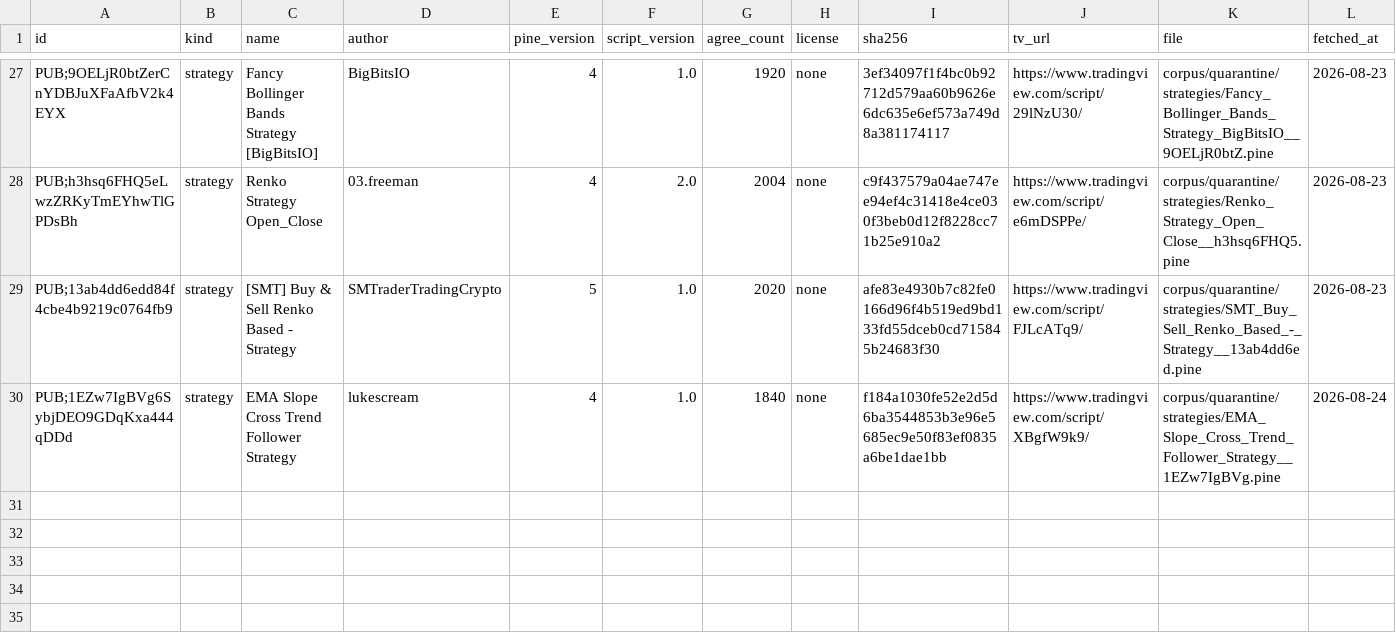
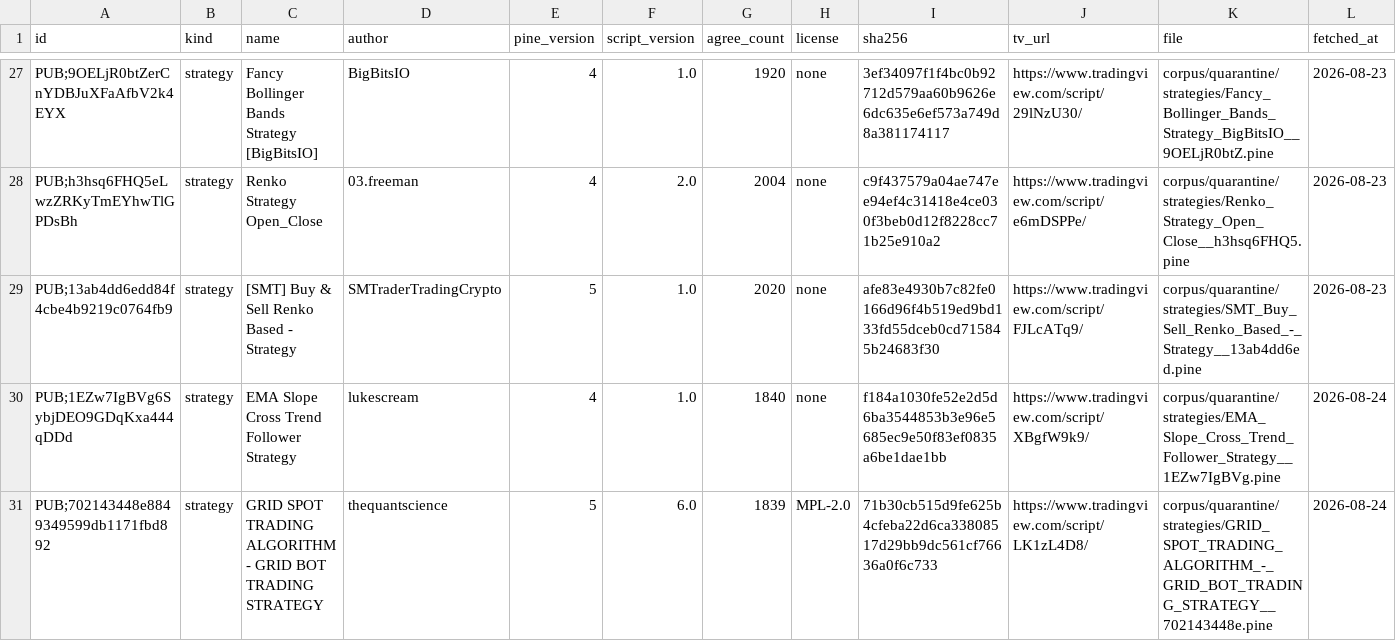
Before and after one commit to PyneSys/pyne-in-the-wild, a CSV file: corpus/quarantine/manifest.csv, drawn as a sheet; only a part is shown, gaps mark what is left out; rows hold the shown columns only; the diff names each change by its address in the sheet, - before the commit and + after, or states it on an @@ line.

```diff
--- a/corpus/quarantine/manifest.csv
+++ b/corpus/quarantine/manifest.csv
+row 31: PUB;702143448e8849349599db1171fbd892 | strategy | GRID SPOT TRADING ALGORITHM - GRID BOT TRADING STRATEGY | thequantscience | 5 | 6.0 | 1839 | MPL-2.0 | 71b30cb515d9fe625b4cfeba22d6ca33808517d29bb9dc561cf76636a0f6c733 | https://www.tradingview.com/script/LK1zL4D8/ | corpus/quarantine/strategies/GRID_SPOT_TRADING_ALGORITHM_-_GRID_BOT_TRADING_STRATEGY__702143448e.pine | 2026-08-24
```
Also changed, not shown: corpus/manifest.csv, results/results.csv, 19 other files.
